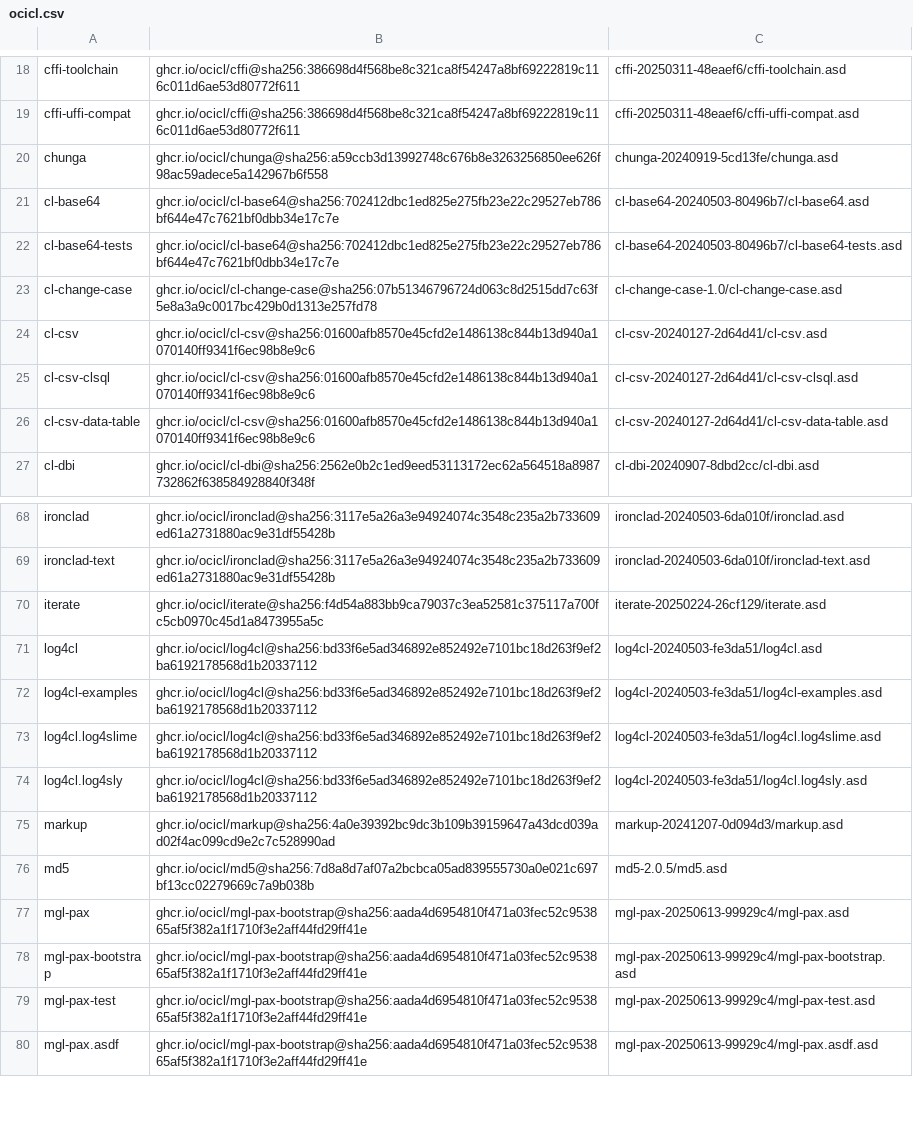
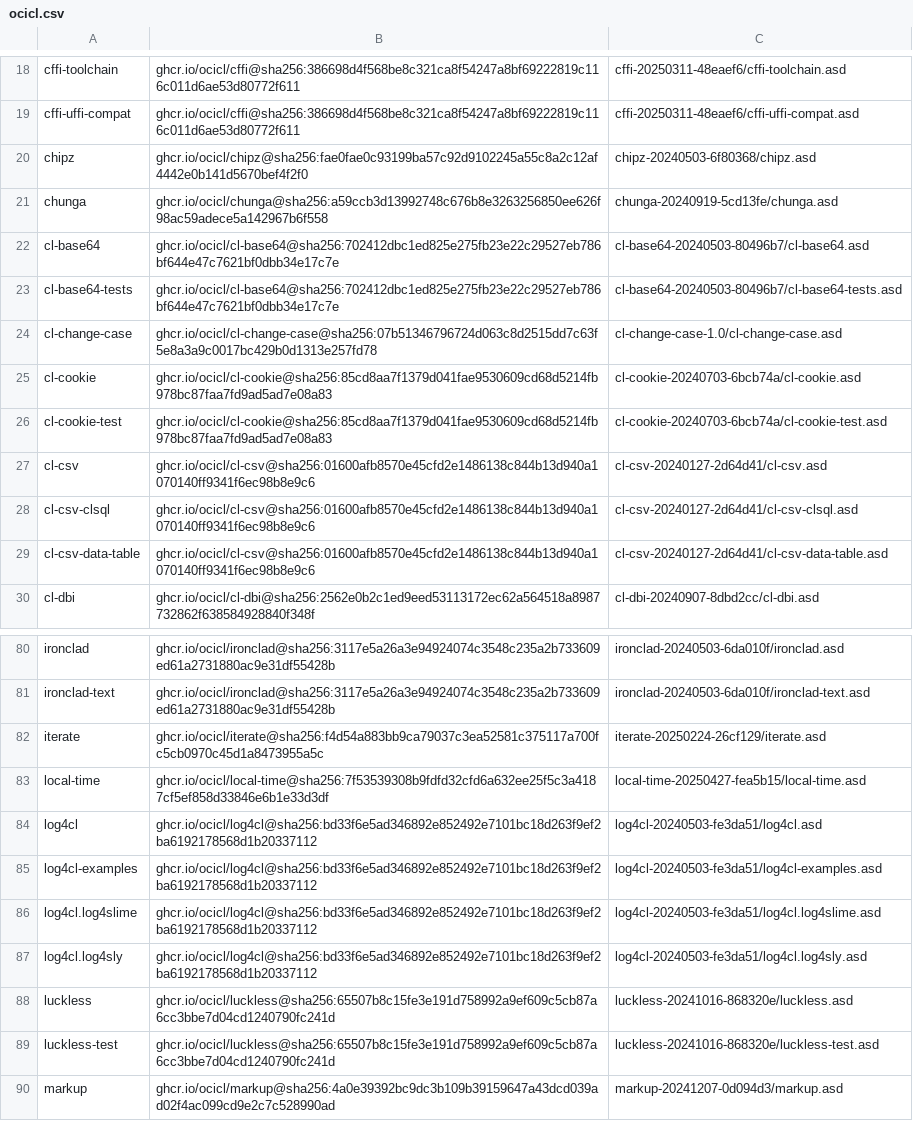
Before and after one commit to atgreen/ctfg, a CSV file: ocicl.csv, drawn as a sheet; only a part is shown, gaps mark what is left out; the shorter side is filled out with more unchanged rows; the diff covers the shown part only.

```diff
--- a/ocicl.csv
+++ b/ocicl.csv
@@ -19,2 +19,3 @@ cffi-toolchain, ghcr.io/ocicl/cffi@sha256:386698d4f568be8c321ca8f54247a8bf692228
 cffi-uffi-compat, ghcr.io/ocicl/cffi@sha256:386698d4f568be8c321ca8f54247a8bf69222819c116c011d6ae53d80772f611, cffi-20250311-48eaef6/cffi-uffi-compat.asd
+chipz, ghcr.io/ocicl/chipz@sha256:fae0fae0c93199ba57c92d9102245a55c8a2c12af4442e0b141d5670bef4f2f0, chipz-20240503-6f80368/chipz.asd
 chunga, ghcr.io/ocicl/chunga@sha256:a59ccb3d13992748c676b8e3263256850ee626f98ac59adece5a142967b6f558, chunga-20240919-5cd13fe/chunga.asd
@@ -23,2 +24,4 @@ cl-base64-tests, ghcr.io/ocicl/cl-base64@sha256:702412dbc1ed825e275fb23e22c29527
 cl-change-case, ghcr.io/ocicl/cl-change-case@sha256:07b51346796724d063c8d2515dd7c63f5e8a3a9c0017bc429b0d1313e257fd78, cl-change-case-1.0/cl-change-case.asd
+cl-cookie, ghcr.io/ocicl/cl-cookie@sha256:85cd8aa7f1379d041fae9530609cd68d5214fb978bc87faa7fd9ad5ad7e08a83, cl-cookie-20240703-6bcb74a/cl-cookie.asd
+cl-cookie-test, ghcr.io/ocicl/cl-cookie@sha256:85cd8aa7f1379d041fae9530609cd68d5214fb978bc87faa7fd9ad5ad7e08a83, cl-cookie-20240703-6bcb74a/cl-cookie-test.asd
 cl-csv, ghcr.io/ocicl/cl-csv@sha256:01600afb8570e45cfd2e1486138c844b13d940a1070140ff9341f6ec98b8e9c6, cl-csv-20240127-2d64d41/cl-csv.asd
@@ -70,2 +82,3 @@ ironclad-text, ghcr.io/ocicl/ironclad@sha256:3117e5a26a3e94924074c3548c235a2b733
 iterate, ghcr.io/ocicl/iterate@sha256:f4d54a883bb9ca79037c3ea52581c375117a700fc5cb0970c45d1a8473955a5c, iterate-20250224-26cf129/iterate.asd
+local-time, ghcr.io/ocicl/local-time@sha256:7f53539308b9fdfd32cfd6a632ee25f5c3a4187cf5ef858d33846e6b1e33d3df, local-time-20250427-fea5b15/local-time.asd
 log4cl, ghcr.io/ocicl/log4cl@sha256:bd33f6e5ad346892e852492e7101bc18d263f9ef2ba6192178568d1b20337112, log4cl-20240503-fe3da51/log4cl.asd
@@ -74,2 +87,4 @@ log4cl.log4slime, ghcr.io/ocicl/log4cl@sha256:bd33f6e5ad346892e852492e7101bc18d2
 log4cl.log4sly, ghcr.io/ocicl/log4cl@sha256:bd33f6e5ad346892e852492e7101bc18d263f9ef2ba6192178568d1b20337112, log4cl-20240503-fe3da51/log4cl.log4sly.asd
+luckless, ghcr.io/ocicl/luckless@sha256:65507b8c15fe3e191d758992a9ef609c5cb87a6cc3bbe7d04cd1240790fc241d, luckless-20241016-868320e/luckless.asd
+luckless-test, ghcr.io/ocicl/luckless@sha256:65507b8c15fe3e191d758992a9ef609c5cb87a6cc3bbe7d04cd1240790fc241d, luckless-20241016-868320e/luckless-test.asd
 markup, ghcr.io/ocicl/markup@sha256:4a0e39392bc9dc3b109b39159647a43dcd039ad02f4ac099cd9e2c7c528990ad, markup-20241207-0d094d3/markup.asd
```
Also changed, not shown: 27 added rows elsewhere in this file, 10 other files.
